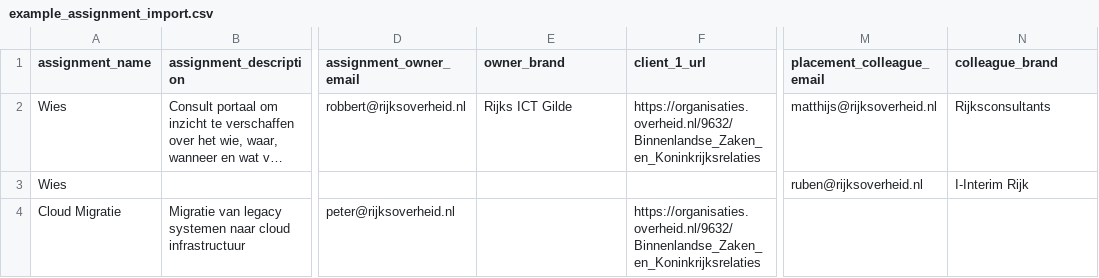
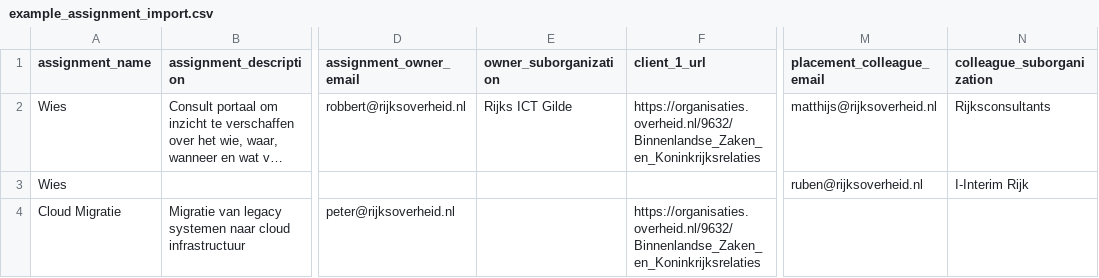
Before and after one commit to RijksICTGilde/wies, a CSV file: wies/core/static/example_assignment_import.csv, drawn as a sheet; only a part is shown, gaps mark what is left out; long unchanged cells end in …; the diff names each change by its address in the sheet, - before the commit and + after, or states it on an @@ line.

```diff
--- a/wies/core/static/example_assignment_import.csv
+++ b/wies/core/static/example_assignment_import.csv
-E1: owner_brand
+E1: owner_suborganization
-N1: colleague_brand
+N1: colleague_suborganization
```
Also changed, not shown: wies/core/static/example_users_import.csv, 51 other files.
